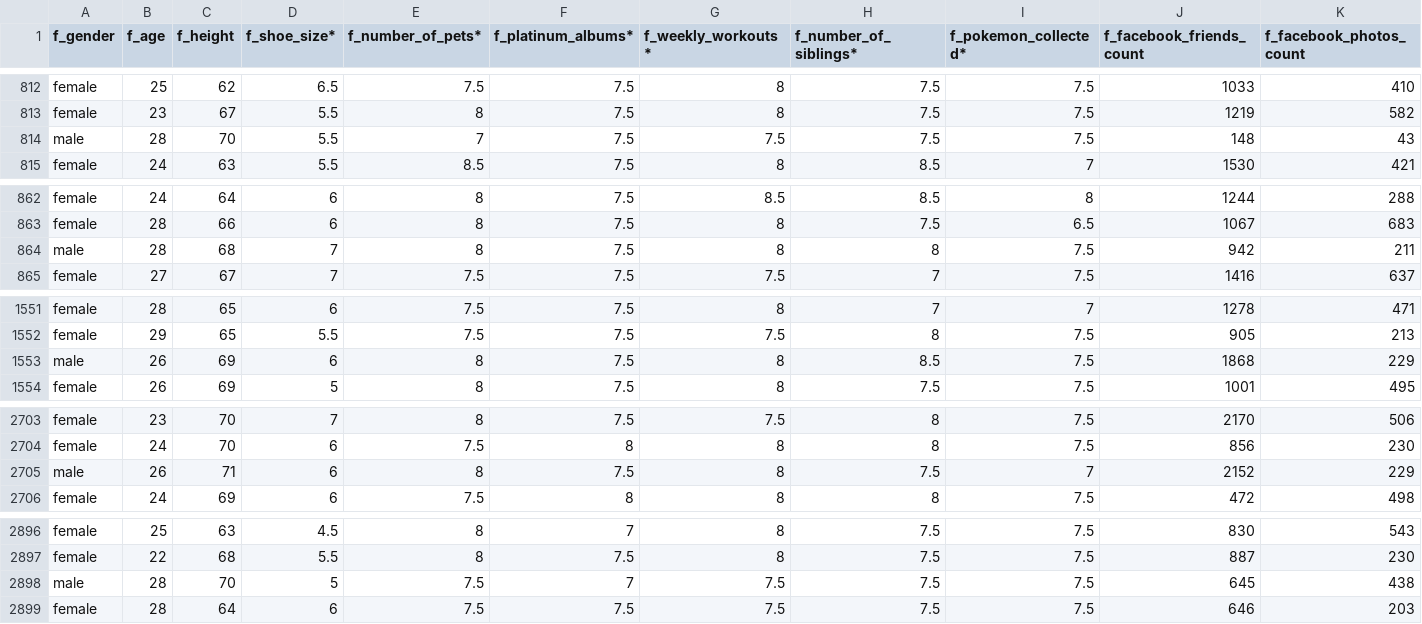
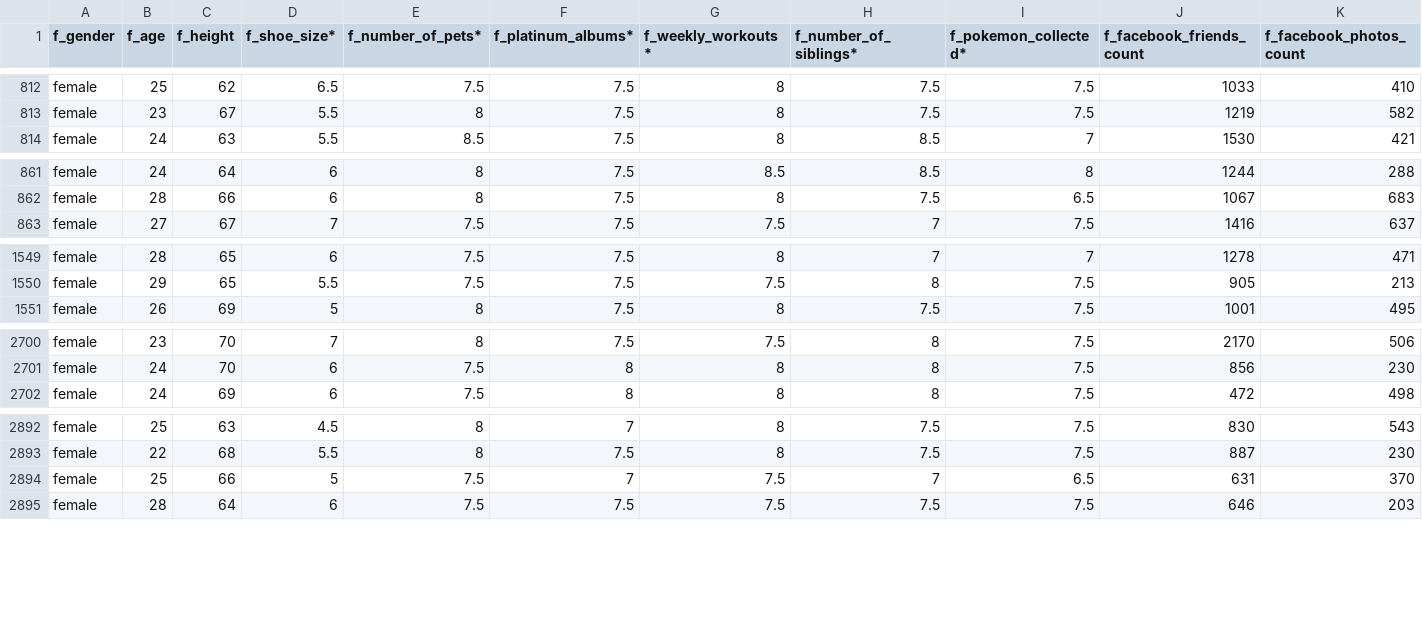
Before and after one commit to Grouper/Cuttlefish, a CSV file: training_data.csv, drawn as a sheet; only a part is shown, gaps mark what is left out; removed rows and columns are numbered as before the commit, all else as after; rows hold the shown columns only; the diff names each change by its address in the sheet, - before the commit and + after, or states it on an @@ line.

Commit message:
Removed improperly imported rows

```diff
--- a/training_data.csv
+++ b/training_data.csv
-row 814: male | 28 | 70 | 5.5 | 7 | 7.5 | 7.5 | 7.5 | 7.5 | 148 | 43
-row 864: male | 28 | 68 | 7 | 8 | 7.5 | 8 | 8 | 7.5 | 942 | 211
-row 1553: male | 26 | 69 | 6 | 8 | 7.5 | 8 | 8.5 | 7.5 | 1868 | 229
-row 2705: male | 26 | 71 | 6 | 8 | 7.5 | 8 | 7.5 | 7 | 2152 | 229
-row 2898: male | 28 | 70 | 5 | 7.5 | 7 | 7.5 | 7.5 | 7.5 | 645 | 438
+row 2894: female | 25 | 66 | 5 | 7.5 | 7 | 7.5 | 7 | 6.5 | 631 | 370
```
